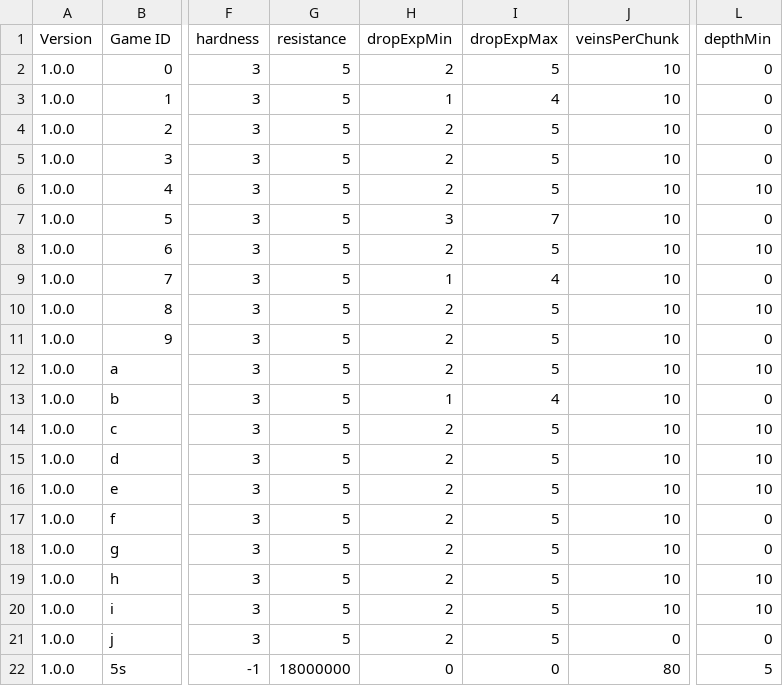
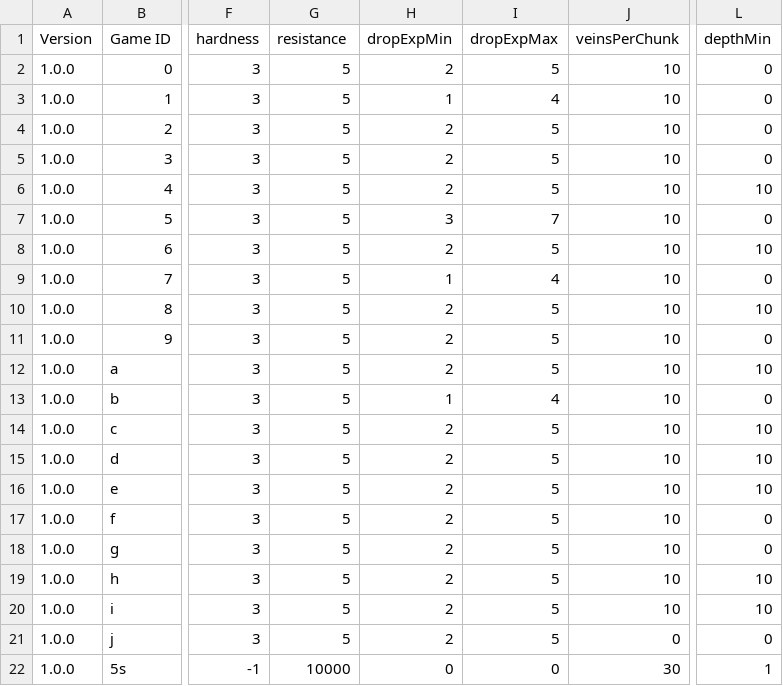
Before and after one commit to PolycraftWorld/polycraft-world, a TSV file: src/main/resources/config/ore.tsv, drawn as a sheet; only a part is shown, gaps mark what is left out; the diff names each change by its address in the sheet, - before the commit and + after, or states it on an @@ line.

Commit message:
Updated Configs

```diff
--- a/src/main/resources/config/ore.tsv
+++ b/src/main/resources/config/ore.tsv
-G22 (resistance): 18000000
+G22 (resistance): 10000
-J22 (veinsPerChunk): 80
+J22 (veinsPerChunk): 30
-L22 (depthMin): 5
+L22 (depthMin): 1
```
Also changed, not shown: src/main/resources/config/inventory.tsv.
